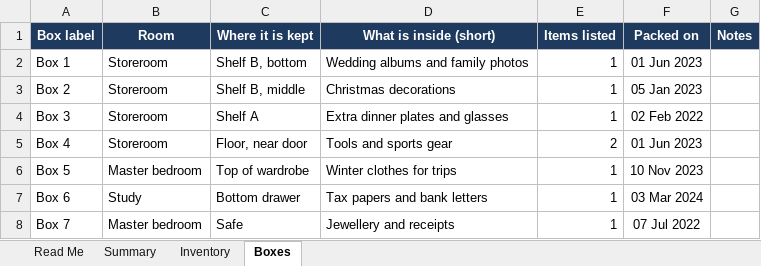
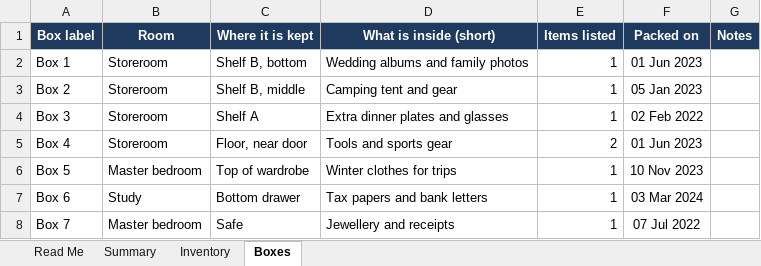
Before and after one commit to azariahtan/familyhubsg-website, an Excel workbook: familyhub-sg-home-inventory-example.xlsx, sheet Boxes, drawn as a sheet; values as stored, in another font and other column widths than the file's, no borders; the diff names each change by its address in the sheet, - before the commit and + after, or states it on an @@ line.

```diff
--- a/familyhub-sg-home-inventory-example.xlsx (sheet Boxes)
+++ b/familyhub-sg-home-inventory-example.xlsx (sheet Boxes)
-D3 (What is inside (short)): Christmas decorations
+D3 (What is inside (short)): Camping tent and gear
```
Also changed, not shown: sheet Summary, sheet Inventory.
